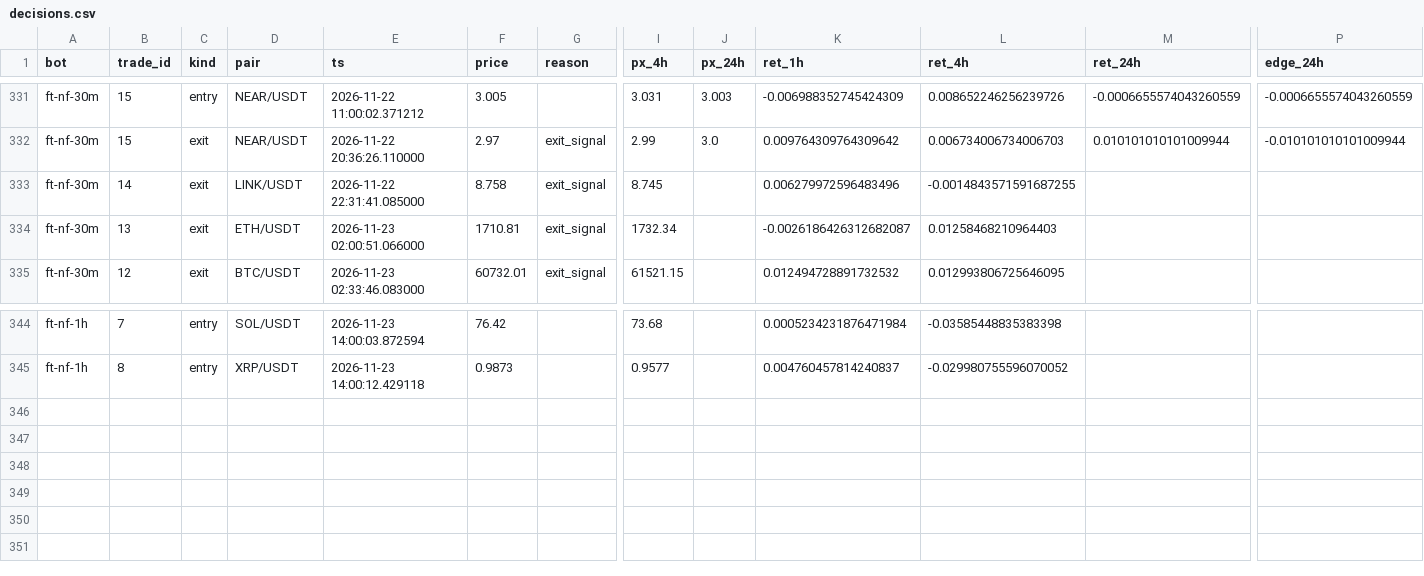
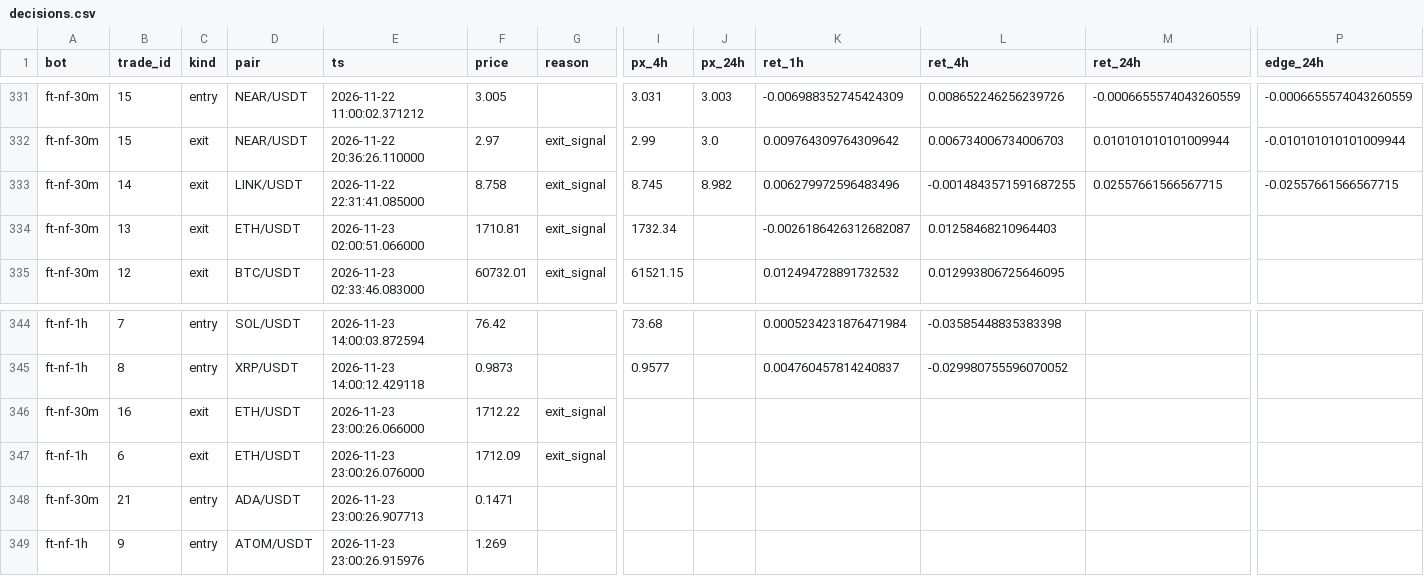
Before and after one commit to ggonzalezorellana/tradingdata, a CSV file: metrics/decisions.csv, drawn as a sheet; only a part is shown, gaps mark what is left out; rows hold the shown columns only; the diff names each change by its address in the sheet, - before the commit and + after, or states it on an @@ line.

```diff
--- a/metrics/decisions.csv
+++ b/metrics/decisions.csv
-J333 (px_24h): (empty)
+J333 (px_24h): 8.982
-M333 (ret_24h): (empty)
+M333 (ret_24h): 0.02557661566567715
-P333 (edge_24h): (empty)
+P333 (edge_24h): -0.02557661566567715
+row 346: ft-nf-30m | 16 | exit | ETH/USDT | 2026-11-23 23:00:26.066000 | 1712.22 | exit_signal
+row 347: ft-nf-1h | 6 | exit | ETH/USDT | 2026-11-23 23:00:26.076000 | 1712.09 | exit_signal
+row 348: ft-nf-30m | 21 | entry | ADA/USDT | 2026-11-23 23:00:26.907713 | 0.1471
+row 349: ft-nf-1h | 9 | entry | ATOM/USDT | 2026-11-23 23:00:26.915976 | 1.269
```
Also changed, not shown: metrics/balances.csv, trades/ft-nf-1h/orders.csv, 4 other files.
